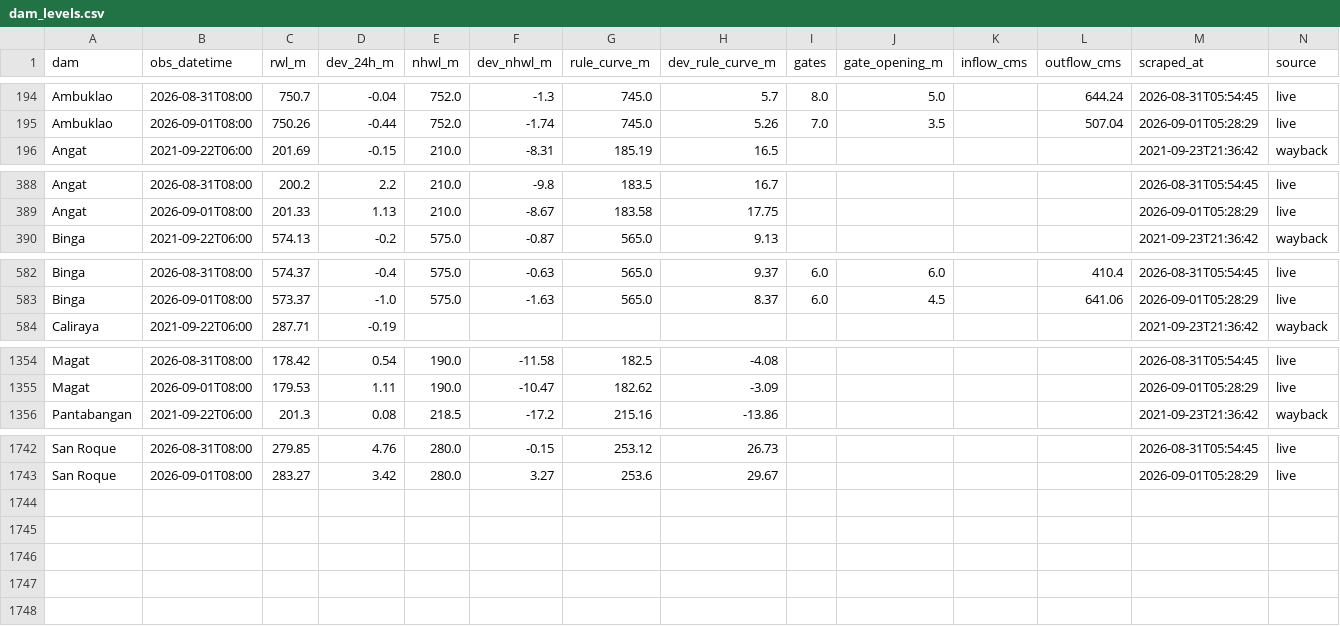
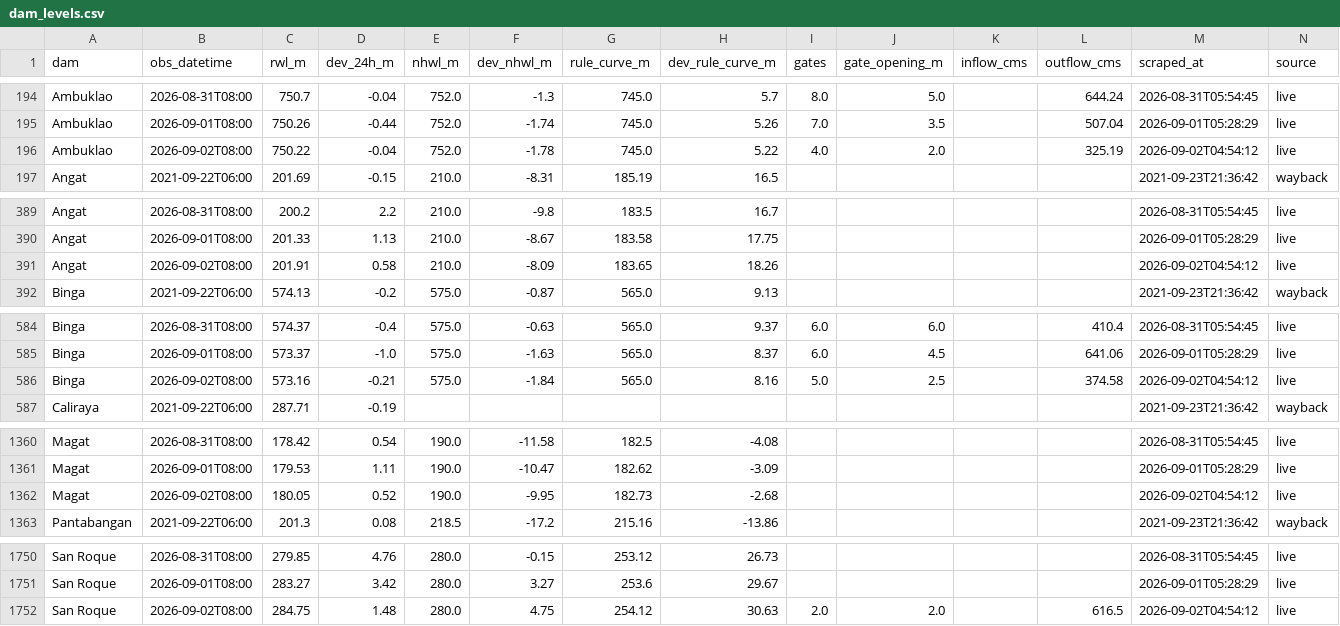
Before and after one commit to Zeref538/apaw, a CSV file: data/dam_levels.csv, drawn as a sheet; only a part is shown, gaps mark what is left out; the diff covers the shown part only; the diff names each change by its address in the sheet, - before the commit and + after, or states it on an @@ line.

```diff
--- a/data/dam_levels.csv
+++ b/data/dam_levels.csv
+row 196: Ambuklao | 2026-09-02T08:00 | 750.22 | -0.04 | 752.0 | -1.78 | 745.0 | 5.22 | 4.0 | 2.0 |  | 325.19 | 2026-09-02T04:54:12 | live
+row 391: Angat | 2026-09-02T08:00 | 201.91 | 0.58 | 210.0 | -8.09 | 183.65 | 18.26 |  |  |  |  | 2026-09-02T04:54:12 | live
+row 586: Binga | 2026-09-02T08:00 | 573.16 | -0.21 | 575.0 | -1.84 | 565.0 | 8.16 | 5.0 | 2.5 |  | 374.58 | 2026-09-02T04:54:12 | live
+row 1362: Magat | 2026-09-02T08:00 | 180.05 | 0.52 | 190.0 | -9.95 | 182.73 | -2.68 |  |  |  |  | 2026-09-02T04:54:12 | live
+row 1752: San Roque | 2026-09-02T08:00 | 284.75 | 1.48 | 280.0 | 4.75 | 254.12 | 30.63 | 2.0 | 2.0 |  | 616.5 | 2026-09-02T04:54:12 | live
```
Also changed, not shown: 4 added rows elsewhere in this file, data/basin_status.csv, 6 other files.
